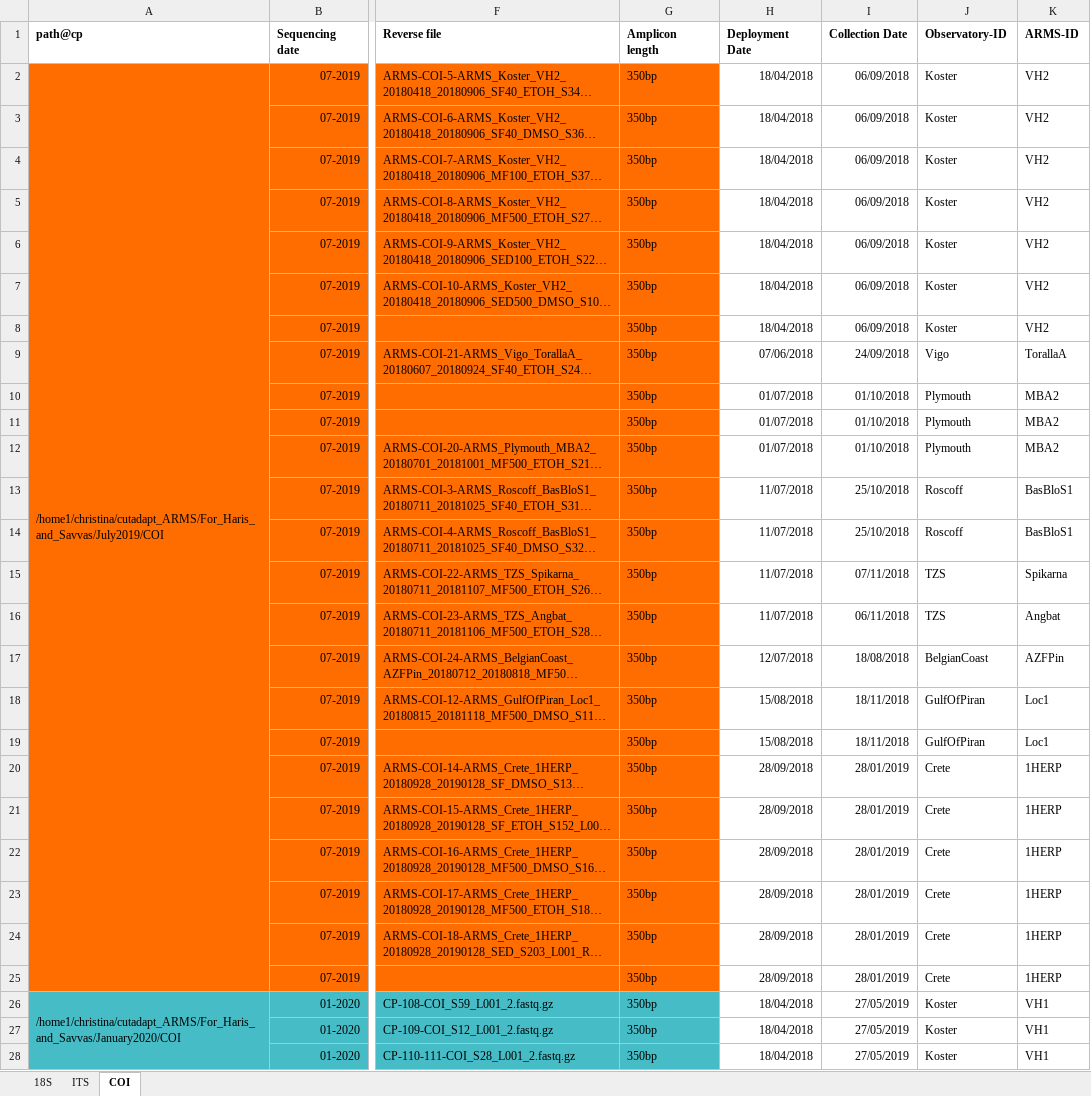
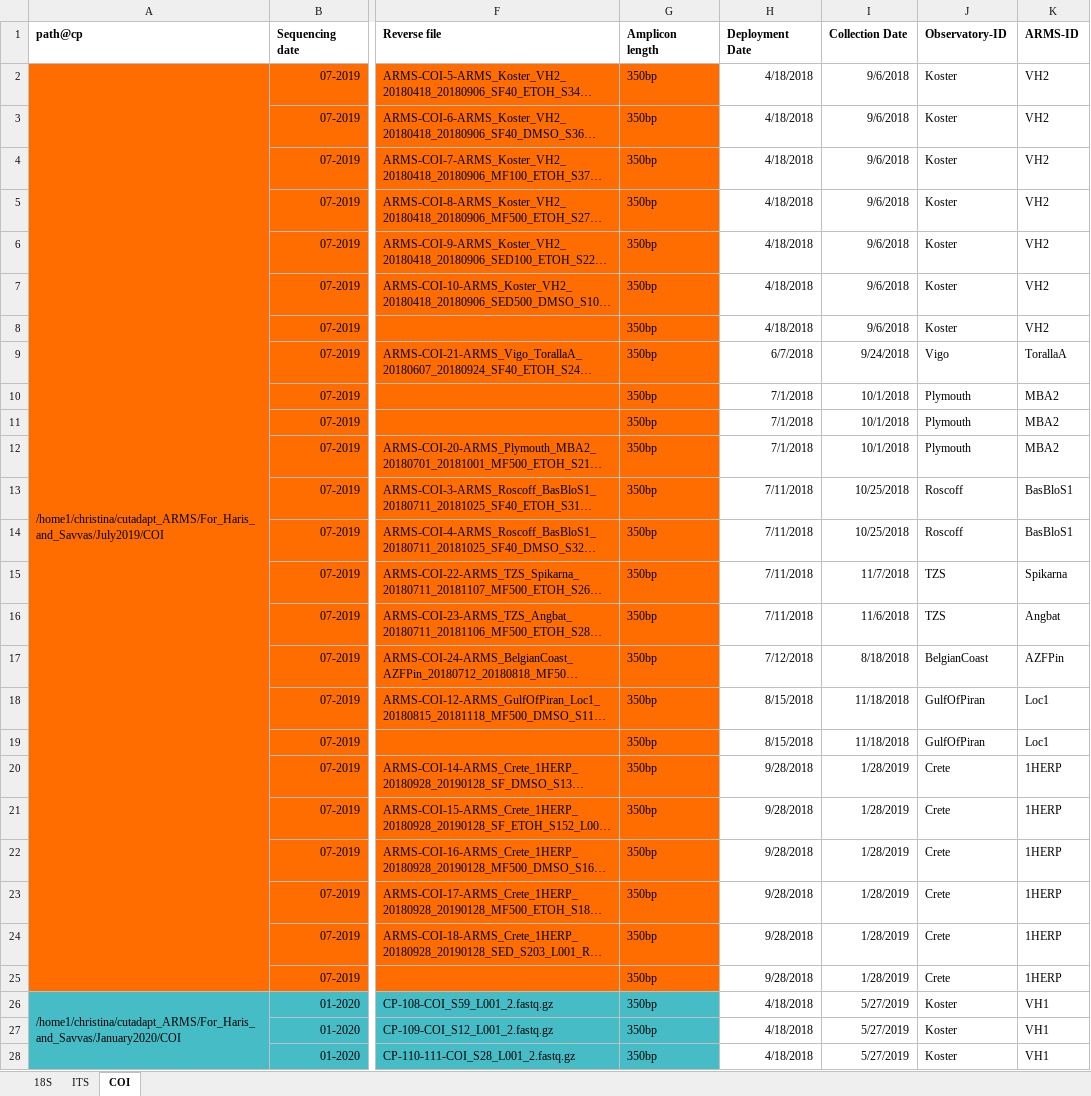
Before and after one commit to arms-mbon/data_workspace, an Excel workbook: analysis_data/from_pema/processing_batch1/pema_overview_batch1.xlsx, sheet COI, drawn as a sheet; only a part is shown, gaps mark what is left out; long unchanged cells end in …; values as stored, in another font and other column widths than the file's, no borders; charts and pictures not drawn; the diff covers the shown part only; the diff names each change by its address in the sheet, - before the commit and + after, or states it on an @@ line.

```diff
--- a/analysis_data/from_pema/processing_batch1/pema_overview_batch1.xlsx (sheet COI)
+++ b/analysis_data/from_pema/processing_batch1/pema_overview_batch1.xlsx (sheet COI)
-H2:H8 (Deployment Date): 18/04/2018
+H2:H8 (Deployment Date): 4/18/2018
-I2:I8 (Collection Date): 06/09/2018
+I2:I8 (Collection Date): 9/6/2018
-H9 (Deployment Date): 07/06/2018
+H9 (Deployment Date): 6/7/2018
-I9 (Collection Date): 24/09/2018
+I9 (Collection Date): 9/24/2018
-H10:H12 (Deployment Date): 01/07/2018
+H10:H12 (Deployment Date): 7/1/2018
-I10:I12 (Collection Date): 01/10/2018
+I10:I12 (Collection Date): 10/1/2018
-H13:H16 (Deployment Date): 11/07/2018
+H13:H16 (Deployment Date): 7/11/2018
-I13:I14 (Collection Date): 25/10/2018
+I13:I14 (Collection Date): 10/25/2018
-I15 (Collection Date): 07/11/2018
+I15 (Collection Date): 11/7/2018
-I16 (Collection Date): 06/11/2018
+I16 (Collection Date): 11/6/2018
-H17 (Deployment Date): 12/07/2018
+H17 (Deployment Date): 7/12/2018
-I17 (Collection Date): 18/08/2018
+I17 (Collection Date): 8/18/2018
-H18:H19 (Deployment Date): 15/08/2018
+H18:H19 (Deployment Date): 8/15/2018
-I18:I19 (Collection Date): 18/11/2018
+I18:I19 (Collection Date): 11/18/2018
-H20:H25 (Deployment Date): 28/09/2018
+H20:H25 (Deployment Date): 9/28/2018
-I20:I25 (Collection Date): 28/01/2019
+I20:I25 (Collection Date): 1/28/2019
-H26:H28 (Deployment Date): 18/04/2018
+H26:H28 (Deployment Date): 4/18/2018
-I26:I28 (Collection Date): 27/05/2019
+I26:I28 (Collection Date): 5/27/2019
```
Also changed, not shown: 327 edited cells elsewhere in this sheet, sheet 18S, sheet ITS, charts or pictures.
